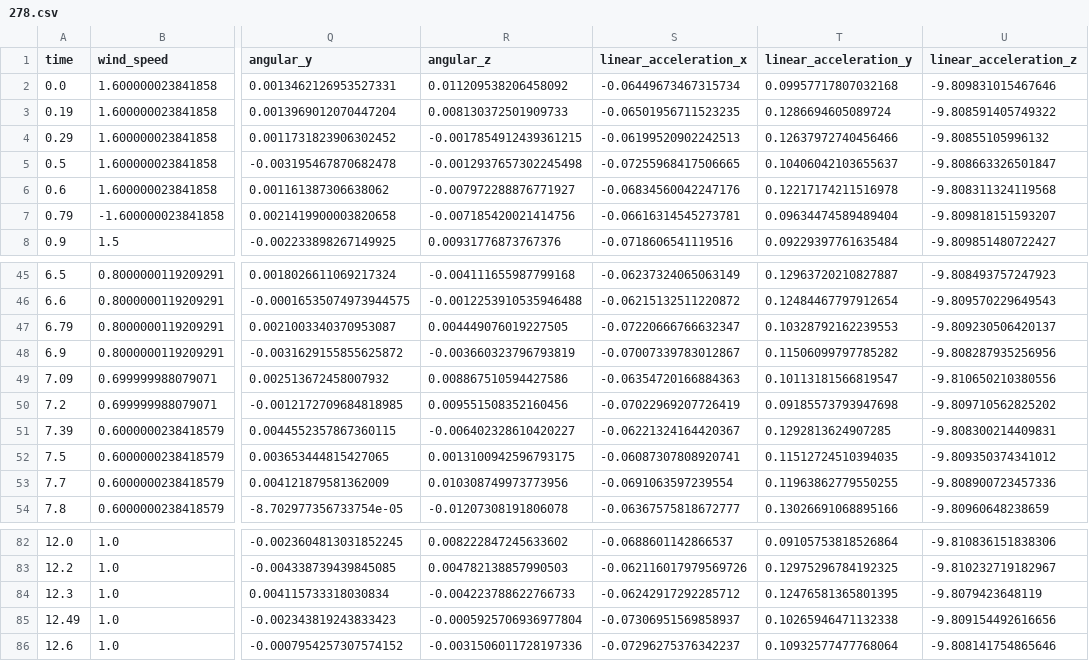
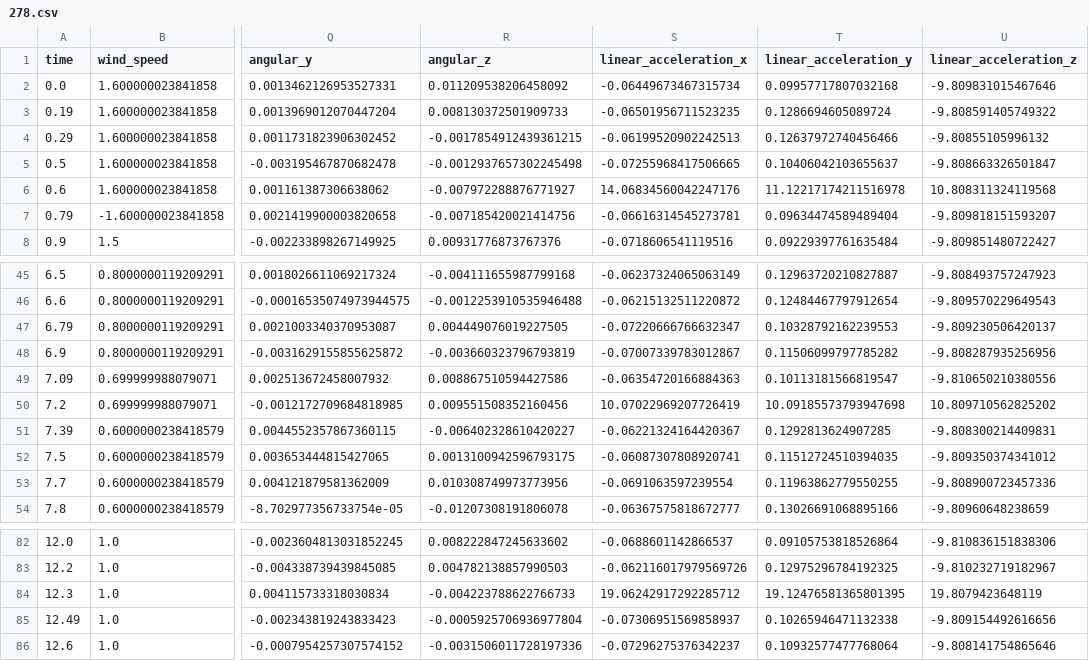
Before and after one commit to AlexandarsForce/VP-WCF-Project, a CSV file: Client/Dataset/278.csv, drawn as a sheet; only a part is shown, gaps mark what is left out; the diff names each change by its address in the sheet, - before the commit and + after, or states it on an @@ line.

```diff
--- a/Client/Dataset/278.csv
+++ b/Client/Dataset/278.csv
-S6 (linear_acceleration_x): -0.06834560042247176
+S6 (linear_acceleration_x): 14.06834560042247176
-T6 (linear_acceleration_y): 0.12217174211516978
+T6 (linear_acceleration_y): 11.12217174211516978
-U6 (linear_acceleration_z): -9.808311324119568
+U6 (linear_acceleration_z): 10.808311324119568
-S50 (linear_acceleration_x): -0.07022969207726419
+S50 (linear_acceleration_x): 10.07022969207726419
-T50 (linear_acceleration_y): 0.09185573793947698
+T50 (linear_acceleration_y): 10.09185573793947698
-U50 (linear_acceleration_z): -9.809710562825202
+U50 (linear_acceleration_z): 10.809710562825202
-S84 (linear_acceleration_x): -0.06242917292285712
+S84 (linear_acceleration_x): 19.06242917292285712
-T84 (linear_acceleration_y): 0.12476581365801395
+T84 (linear_acceleration_y): 19.12476581365801395
-U84 (linear_acceleration_z): -9.8079423648119
+U84 (linear_acceleration_z): 19.8079423648119
```
Also changed, not shown: Service/Dataset/log_session.csv, Service/Dataset/measurements_session.csv, 8 other files.
